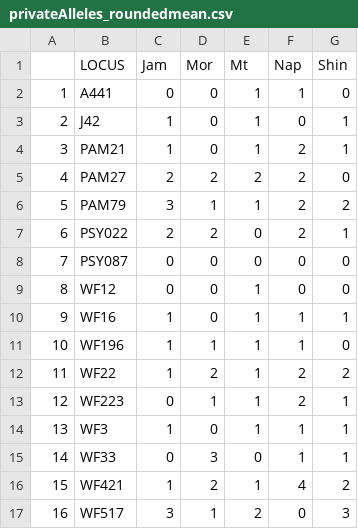
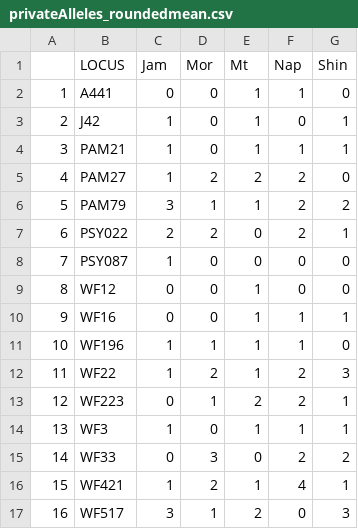
Before and after one commit to tdolz/WFmicrosats, a CSV file: diversity_stats/diversity_output_files/YOY16_rare/privateAlleles_roundedmean.csv, drawn as a sheet.

```diff
--- a/diversity_stats/diversity_output_files/YOY16_rare/privateAlleles_roundedmean.csv
+++ b/diversity_stats/diversity_output_files/YOY16_rare/privateAlleles_roundedmean.csv
@@ -3,15 +3,15 @@
 "2","J42",1,0,1,0,1
-"3","PAM21",1,0,1,2,1
-"4","PAM27",2,2,2,2,0
+"3","PAM21",1,0,1,1,1
+"4","PAM27",1,2,2,2,0
 "5","PAM79",3,1,1,2,2
 "6","PSY022",2,2,0,2,1
-"7","PSY087",0,0,0,0,0
+"7","PSY087",1,0,0,0,0
 "8","WF12",0,0,1,0,0
-"9","WF16",1,0,1,1,1
+"9","WF16",0,0,1,1,1
 "10","WF196",1,1,1,1,0
-"11","WF22",1,2,1,2,2
-"12","WF223",0,1,1,2,1
+"11","WF22",1,2,1,2,3
+"12","WF223",0,1,2,2,1
 "13","WF3",1,0,1,1,1
-"14","WF33",0,3,0,1,1
-"15","WF421",1,2,1,4,2
+"14","WF33",0,3,0,2,2
+"15","WF421",1,2,1,4,1
 "16","WF517",3,1,2,0,3
```
Also changed, not shown: diversity_stats/diversity_output_files/YOY16_rare/friedmanstests_adjustpval.csv, diversity_stats/diversity_output_files/YOY16_rare/friedmanstests_raw.csv, 12 other files.
